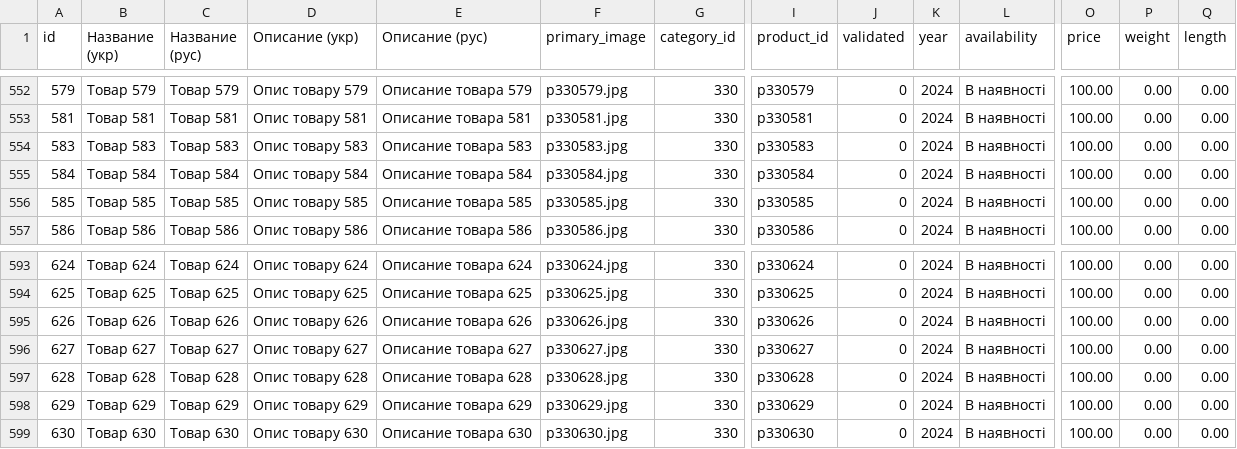
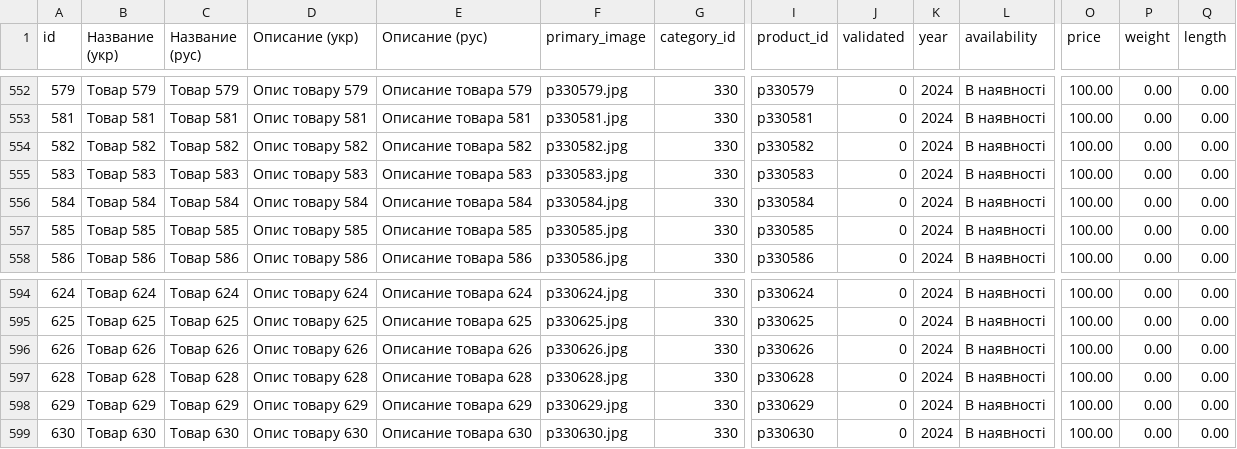
Before and after one commit to vgogunsky-tech/fun-dacha, a CSV file: data/list.csv, drawn as a sheet; only a part is shown, gaps mark what is left out; removed rows and columns are numbered as before the commit, all else as after; rows hold the shown columns only; the diff names each change by its address in the sheet, - before the commit and + after, or states it on an @@ line.

Commit message:
Delete product 627 via webapp

```diff
--- a/data/list.csv
+++ b/data/list.csv
+row 554: 582 | Tовар 582 | Товар 582 | Опис товару 582 | Описание товара 582 | p330582.jpg | 330 | p330582 | 0 | 2024 | В наявності | 100.00 | 0.00 | 0.00
-row 596: 627 | Tовар 627 | Товар 627 | Опис товару 627 | Описание товара 627 | p330627.jpg | 330 | p330627 | 0 | 2024 | В наявності | 100.00 | 0.00 | 0.00
```
